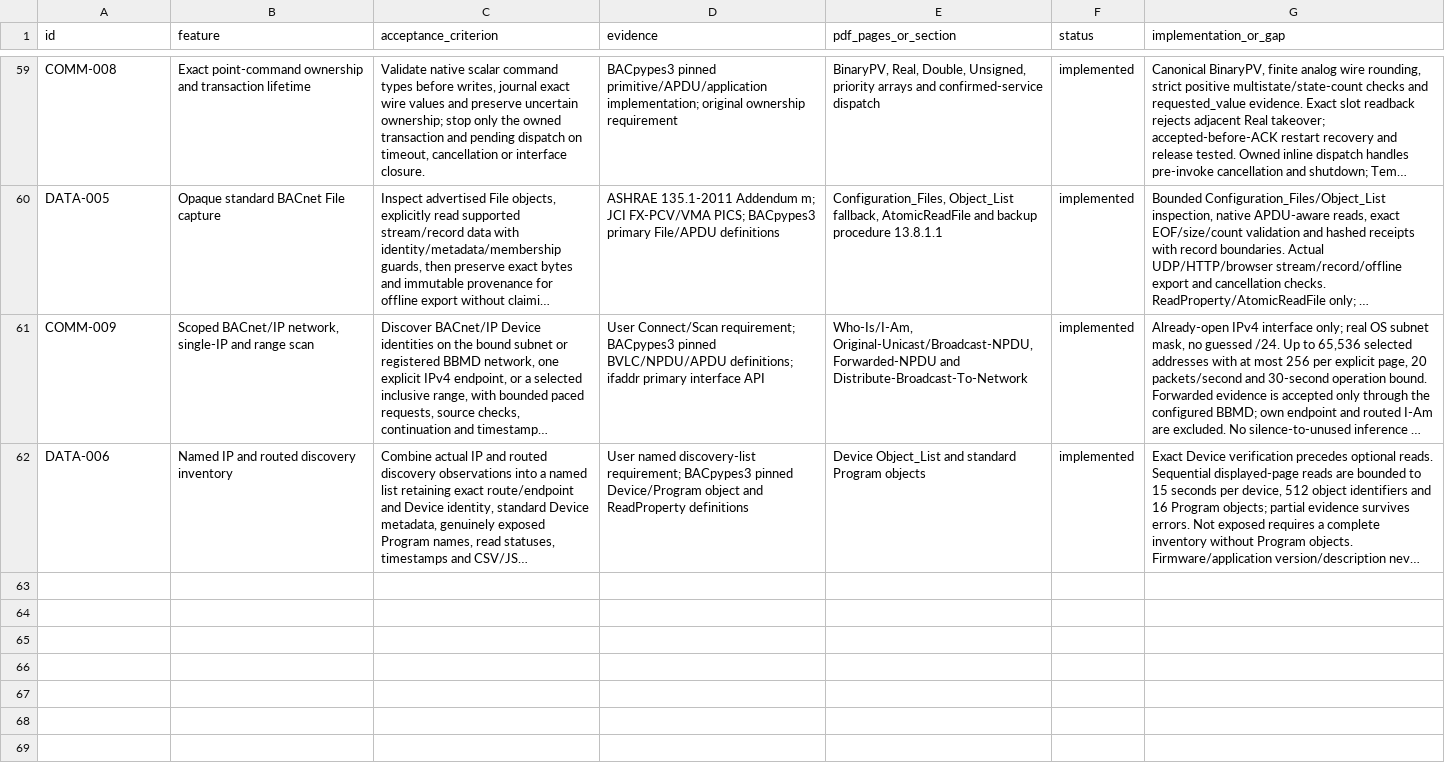
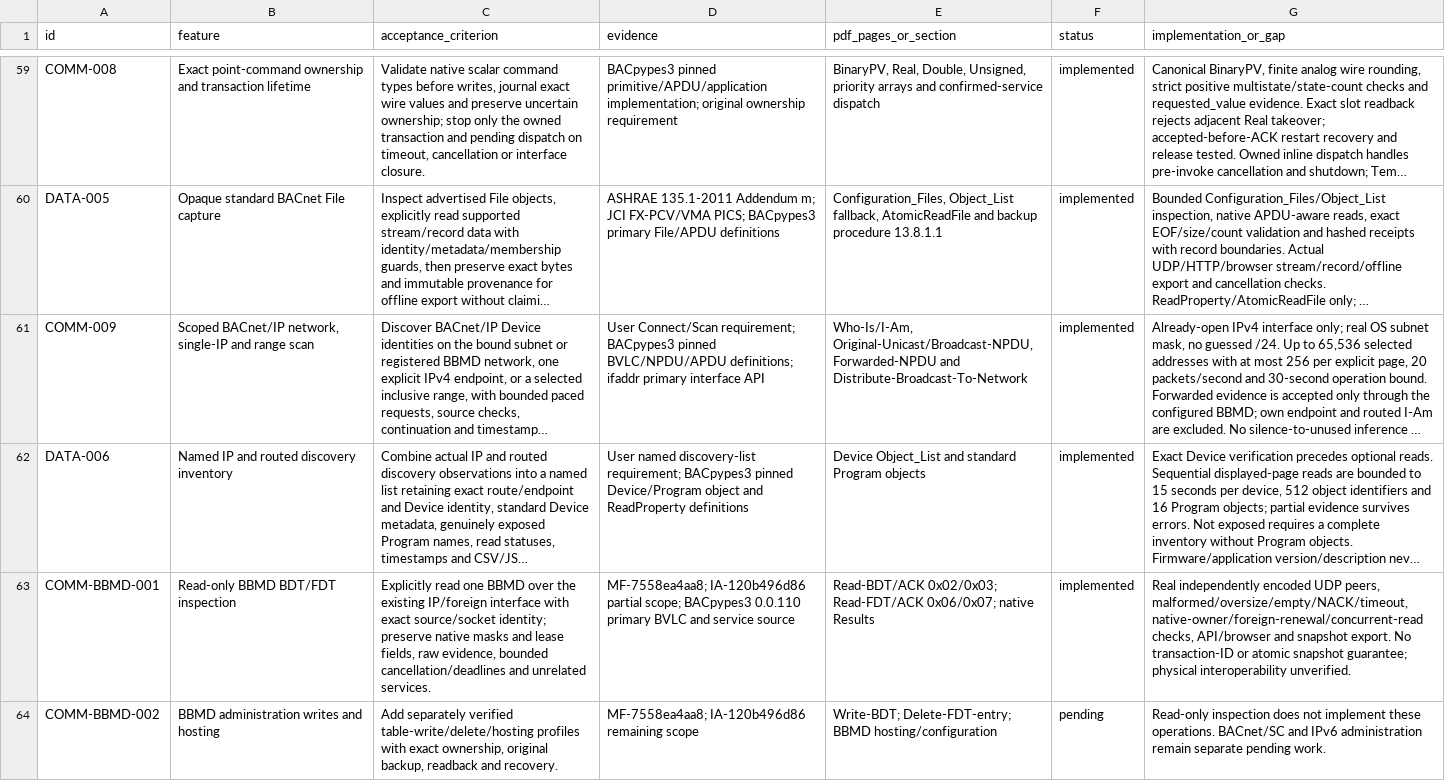
Before and after one commit to JimBoHa/BMS_Programming_Tool, a CSV file: docs/FEATURE_REQUIREMENTS.csv, drawn as a sheet; only a part is shown, gaps mark what is left out; long unchanged cells end in …; the diff names each change by its address in the sheet, - before the commit and + after, or states it on an @@ line.

Commit message:
Inspect BBMD distribution and foreign tables through bounded read-only BVLC

```diff
--- a/docs/FEATURE_REQUIREMENTS.csv
+++ b/docs/FEATURE_REQUIREMENTS.csv
+row 63: COMM-BBMD-001 | Read-only BBMD BDT/FDT inspection | Explicitly read one BBMD over the existing IP/foreign interface with exact source/socket identity; preserve native masks and lease fields, raw evidence, bounded cancellation/deadlines and unrelated services. | MF-7558ea4aa8; IA-120b496d86 partial scope; BACpypes3 0.0.110 primary BVLC and service source | Read-BDT/ACK 0x02/0x03; Read-FDT/ACK 0x06/0x07; native Results | implemented | Real independently encoded UDP peers, malformed/oversize/empty/NACK/timeout, native-owner/foreign-renewal/concurrent-read checks, API/browser and snapshot export. No transaction-ID or atomic snapshot guarantee; physical interoperability unverified.
+row 64: COMM-BBMD-002 | BBMD administration writes and hosting | Add separately verified table-write/delete/hosting profiles with exact ownership, original backup, readback and recovery. | MF-7558ea4aa8; IA-120b496d86 remaining scope | Write-BDT; Delete-FDT-entry; BBMD hosting/configuration | pending | Read-only inspection does not implement these operations. BACnet/SC and IPv6 administration remain separate pending work.
```
Also changed, not shown: 12 other files.
